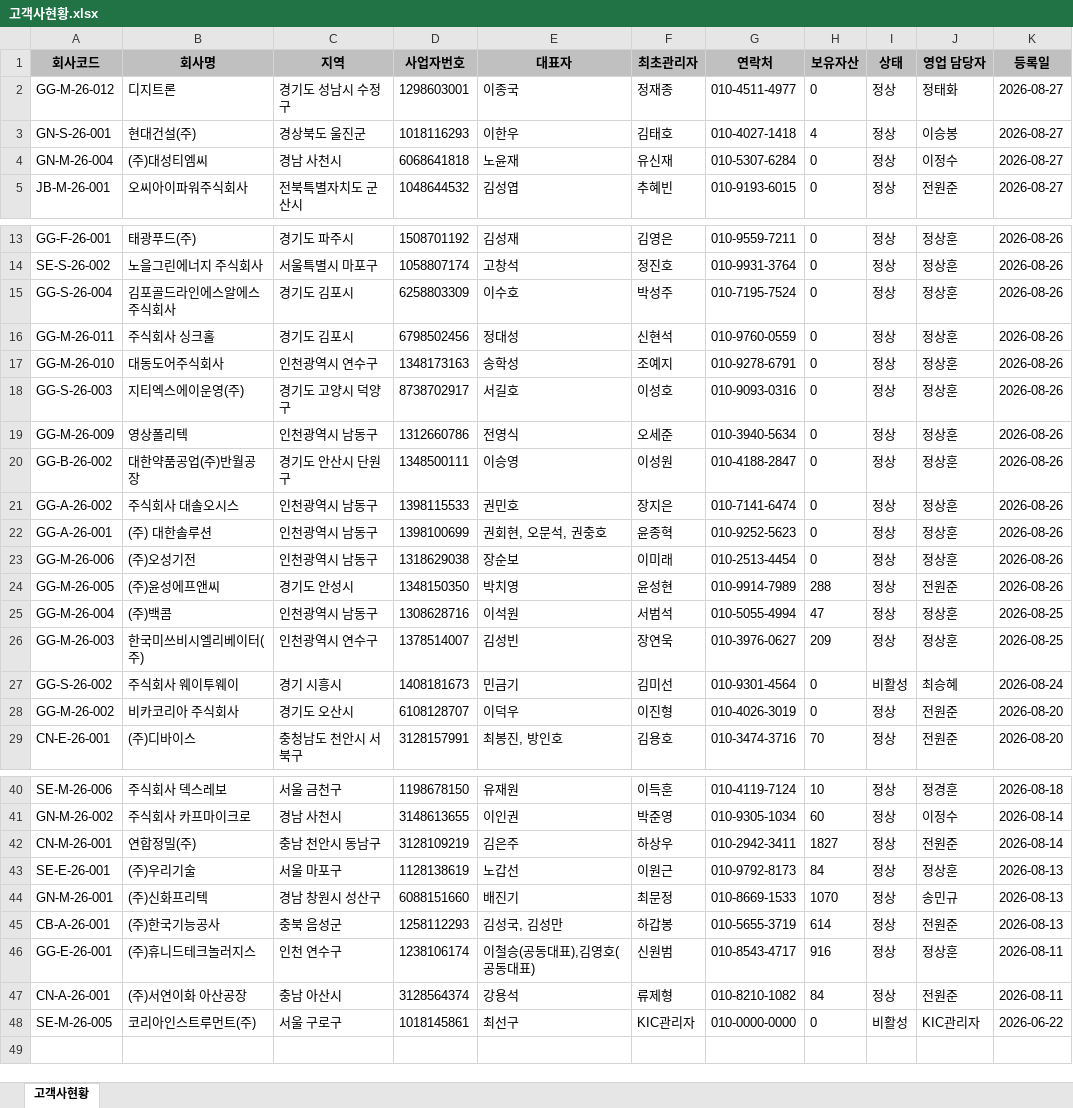
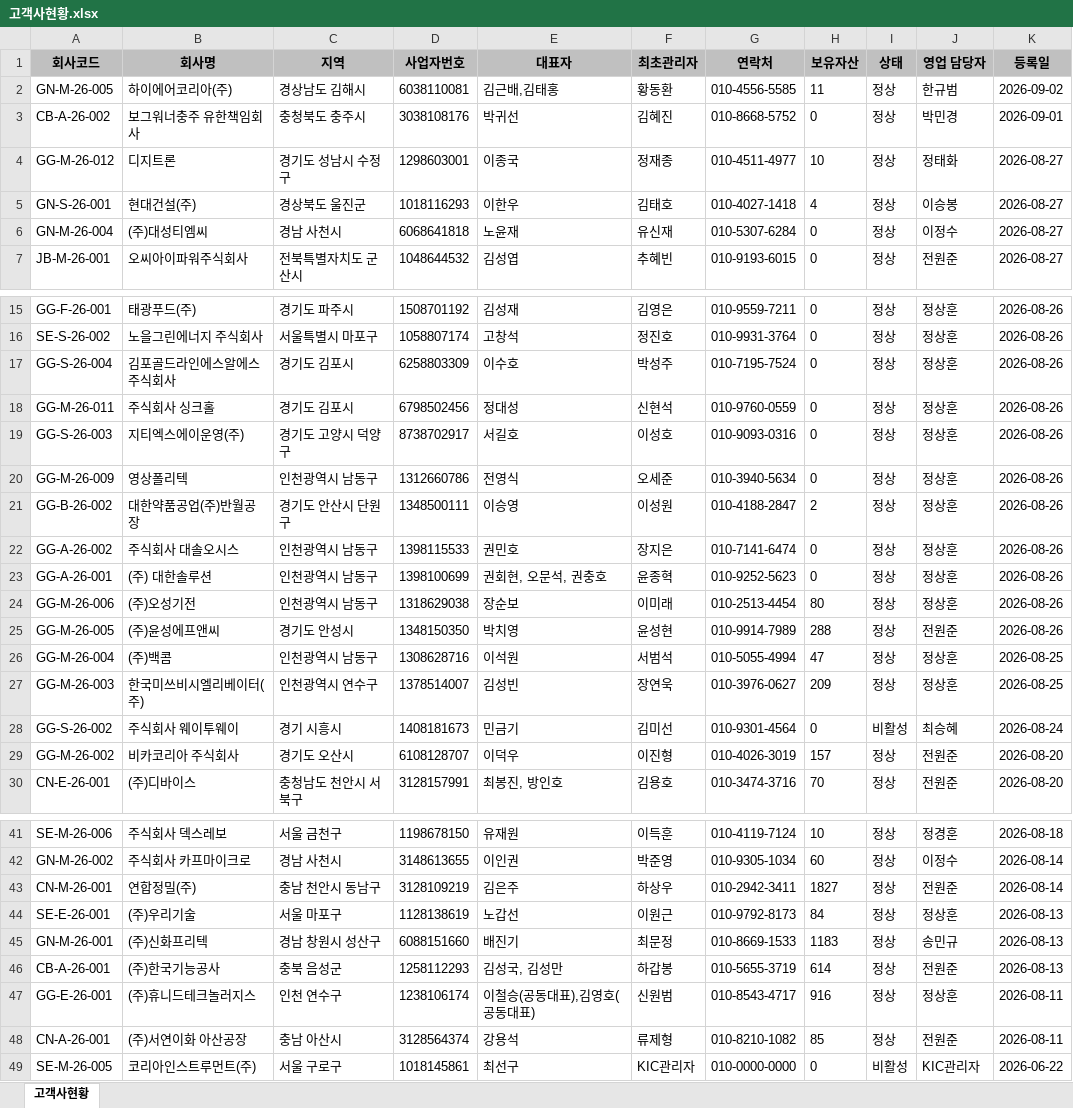
Before and after one commit to hikary83/kic-worktools, an Excel workbook: docs/dashboard/data/고객사현황.xlsx, sheet 고객사현황, drawn as a sheet; only a part is shown, gaps mark what is left out; values as stored, in another font and other column widths than the file's, no borders; removed rows and columns are numbered as before the commit, all else as after; the diff covers the shown part only; the diff names each change by its address in the sheet, - before the commit and + after, or states it on an @@ line.

Commit message:
data: update 고객사현황.xlsx for 2026-09-04

```diff
--- a/docs/dashboard/data/고객사현황.xlsx (sheet 고객사현황)
+++ b/docs/dashboard/data/고객사현황.xlsx (sheet 고객사현황)
+row 2: GN-M-26-005 | 하이에어코리아(주) | 경상남도 김해시 | 6038110081 | 김근배,김태홍 | 황동환 | 010-4556-5585 | 11 | 정상 | 한규범 | 2026-09-02
+row 3: CB-A-26-002 | 보그워너충주 유한책임회사 | 충청북도 충주시 | 3038108176 | 박귀선 | 김혜진 | 010-8668-5752 | 0 | 정상 | 박민경 | 2026-09-01
-H4 (보유자산): 0
+H4 (보유자산): 10
-row 17: GG-M-26-010 | 대동도어주식회사 | 인천광역시 연수구 | 1348173163 | 송학성 | 조예지 | 010-9278-6791 | 0 | 정상 | 정상훈 | 2026-08-26
-H21 (보유자산): 0
+H21 (보유자산): 2
-H24 (보유자산): 0
+H24 (보유자산): 80
-H29 (보유자산): 0
+H29 (보유자산): 157
-H45 (보유자산): 1070
+H45 (보유자산): 1183
-H48 (보유자산): 84
+H48 (보유자산): 85
```
Also changed, not shown: 2 edited cells elsewhere in this sheet.
